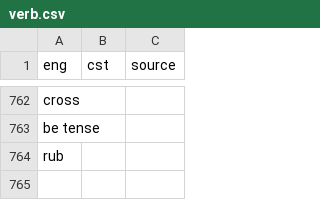
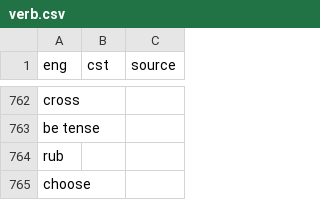
Before and after one commit to jkunimune/Djastiz, a CSV file: src/words/verb.csv, drawn as a sheet; only a part is shown, gaps mark what is left out; the diff names each change by its address in the sheet, - before the commit and + after, or states it on an @@ line.

```diff
--- a/src/words/verb.csv
+++ b/src/words/verb.csv
+row 765: choose
```
Also changed, not shown: 1 other file.
